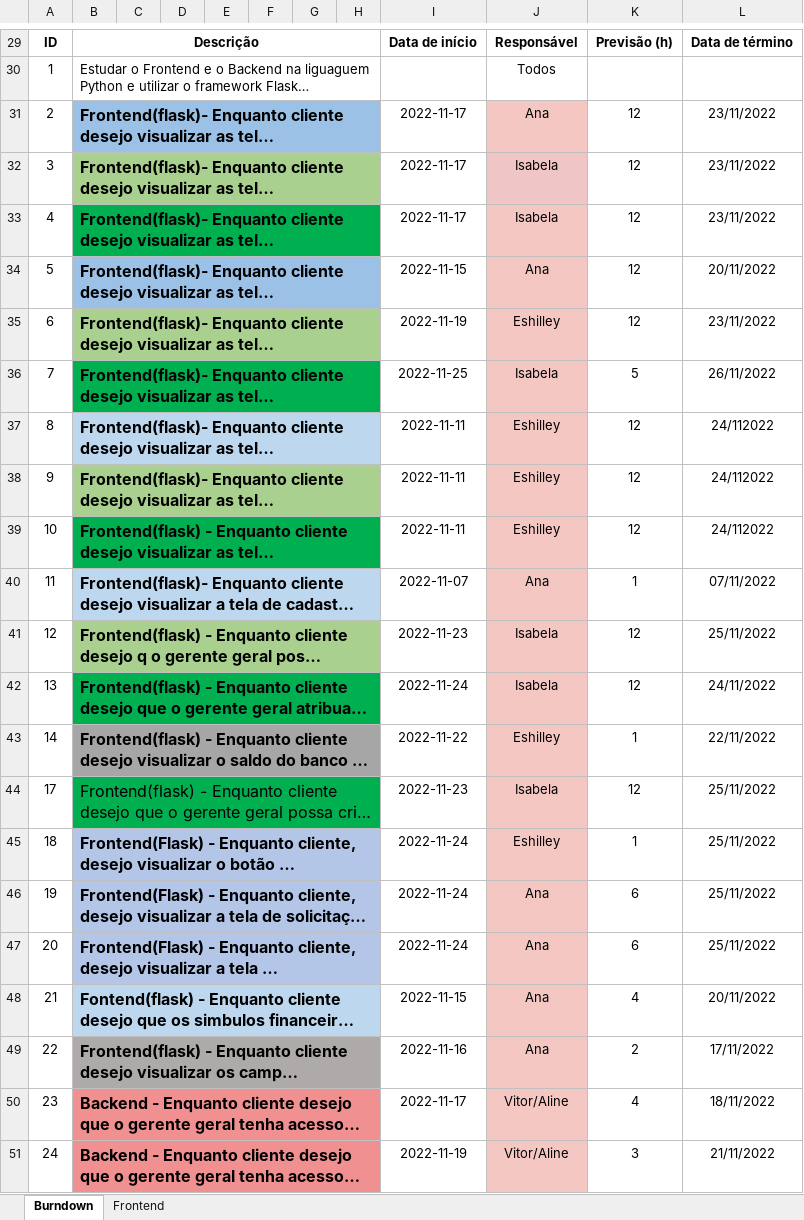
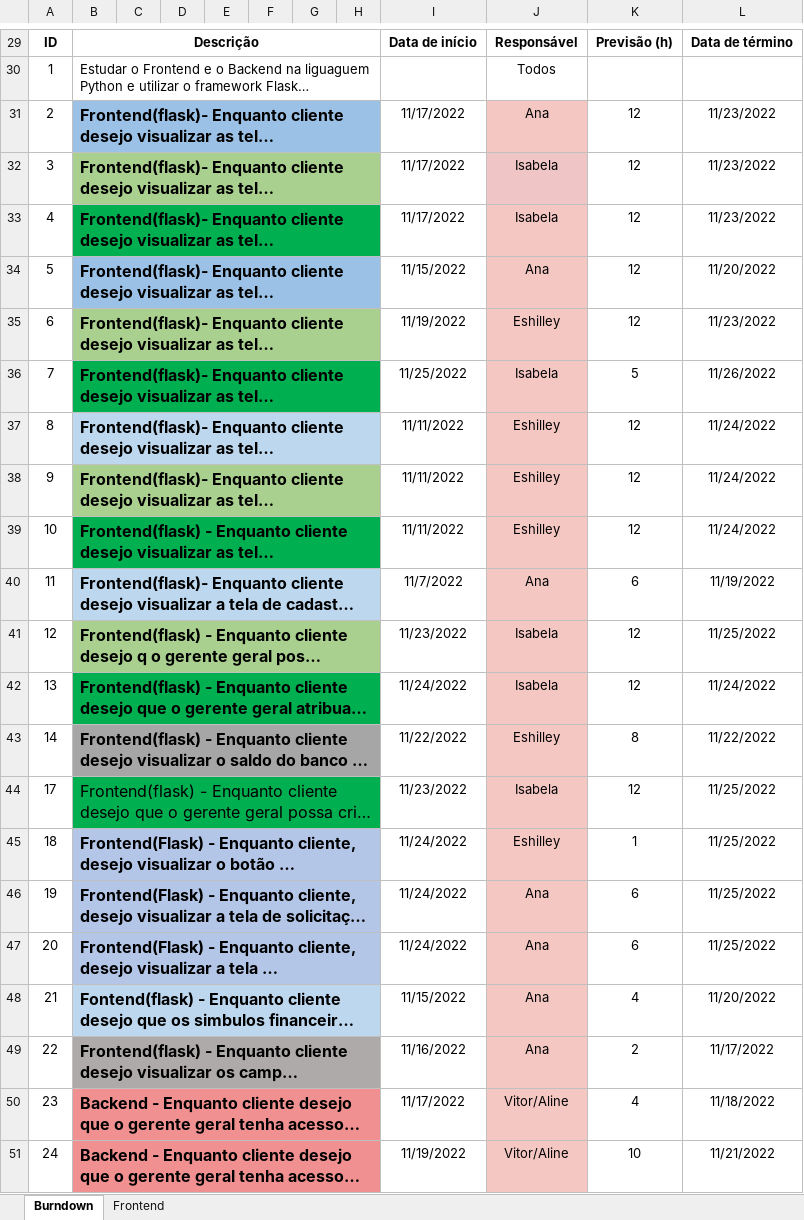
Before and after one commit to https-github-com-spicecorpdev/spicebank, an Excel workbook: burndown/Burndown4.xlsx, sheet Burndown, drawn as a sheet; only a part is shown, gaps mark what is left out; long unchanged cells end in …; values as stored, in another font and other column widths than the file's, no borders; charts and pictures and conditional formats not drawn; the diff covers the shown part only; the diff names each change by its address in the sheet, - before the commit and + after, or states it on an @@ line.

Commit message:
fix: Burndown 4 - Gráfico

```diff
--- a/burndown/Burndown4.xlsx (sheet Burndown)
+++ b/burndown/Burndown4.xlsx (sheet Burndown)
-I31:I33: 2022-11-17
+I31:I33: 11/17/2022
-L31:L33: 23/11/2022
+L31:L33: 11/23/2022
-I34: 2022-11-15
+I34: 11/15/2022
-L34: 20/11/2022
+L34: 11/20/2022
-I35: 2022-11-19
+I35: 11/19/2022
-L35: 23/11/2022
+L35: 11/23/2022
-I36: 2022-11-25
+I36: 11/25/2022
-L36: 26/11/2022
+L36: 11/26/2022
-I37:I39: 2022-11-11
+I37:I39: 11/11/2022
-L37:L39: 24/112022
+L37:L39: 11/24/2022
-I40: 2022-11-07
+I40: 11/7/2022
-K40: 1
+K40: 6
-L40: 07/11/2022
+L40: 11/19/2022
-I41: 2022-11-23
+I41: 11/23/2022
-L41: 25/11/2022
+L41: 11/25/2022
-I42: 2022-11-24
+I42: 11/24/2022
-L42: 24/11/2022
+L42: 11/24/2022
-I43: 2022-11-22
+I43: 11/22/2022
-K43: 1
+K43: 8
-L43: 22/11/2022
+L43: 11/22/2022
-I44: 2022-11-23
+I44: 11/23/2022
-L44:L47: 25/11/2022
+L44:L47: 11/25/2022
-I45:I47: 2022-11-24
+I45:I47: 11/24/2022
-I48: 2022-11-15
+I48: 11/15/2022
-L48: 20/11/2022
+L48: 11/20/2022
-I49: 2022-11-16
+I49: 11/16/2022
-L49: 17/11/2022
+L49: 11/17/2022
-I50: 2022-11-17
+I50: 11/17/2022
-L50: 18/11/2022
+L50: 11/18/2022
-I51: 2022-11-19
+I51: 11/19/2022
-K51: 3
+K51: 10
-L51: 21/11/2022
+L51: 11/21/2022
```
Also changed, not shown: 66 edited cells elsewhere in this sheet, formulas that keep their value, charts or pictures.
